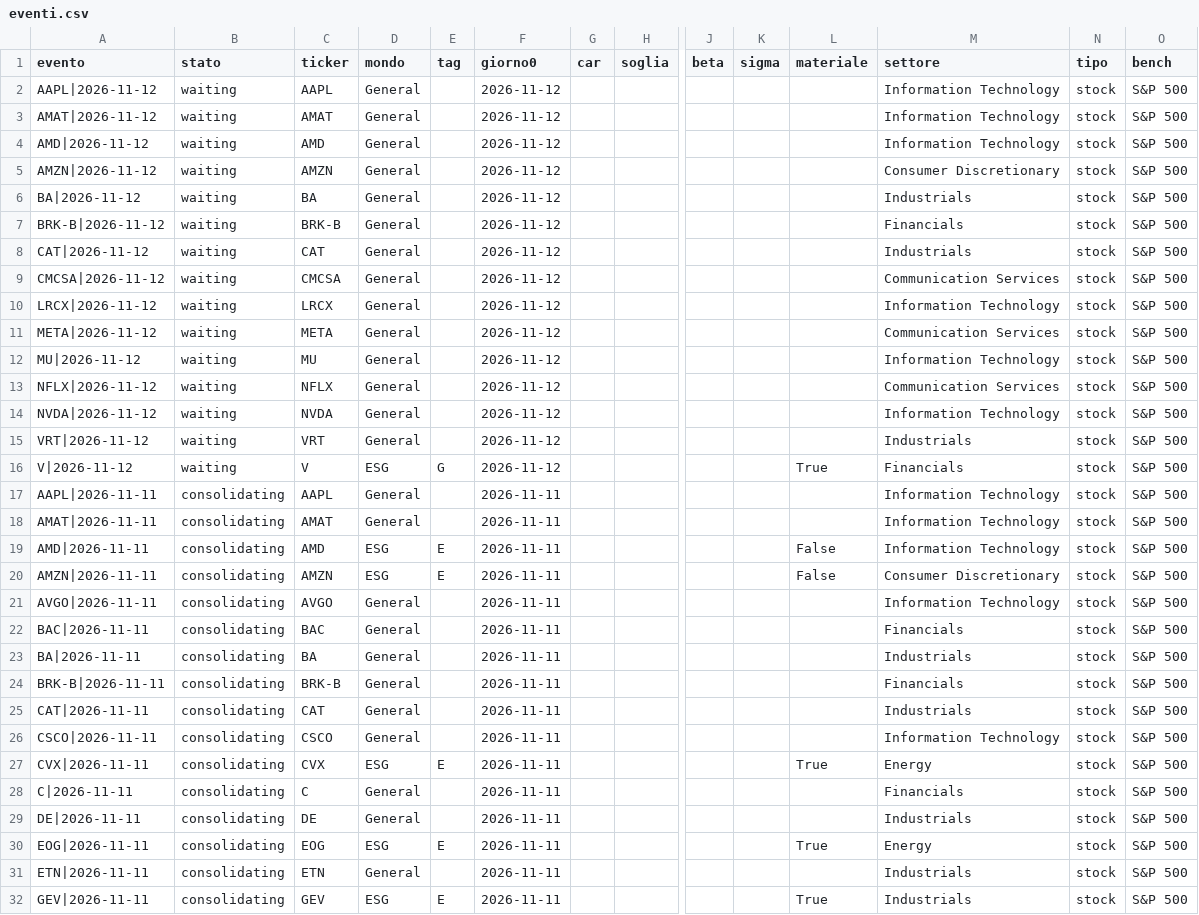
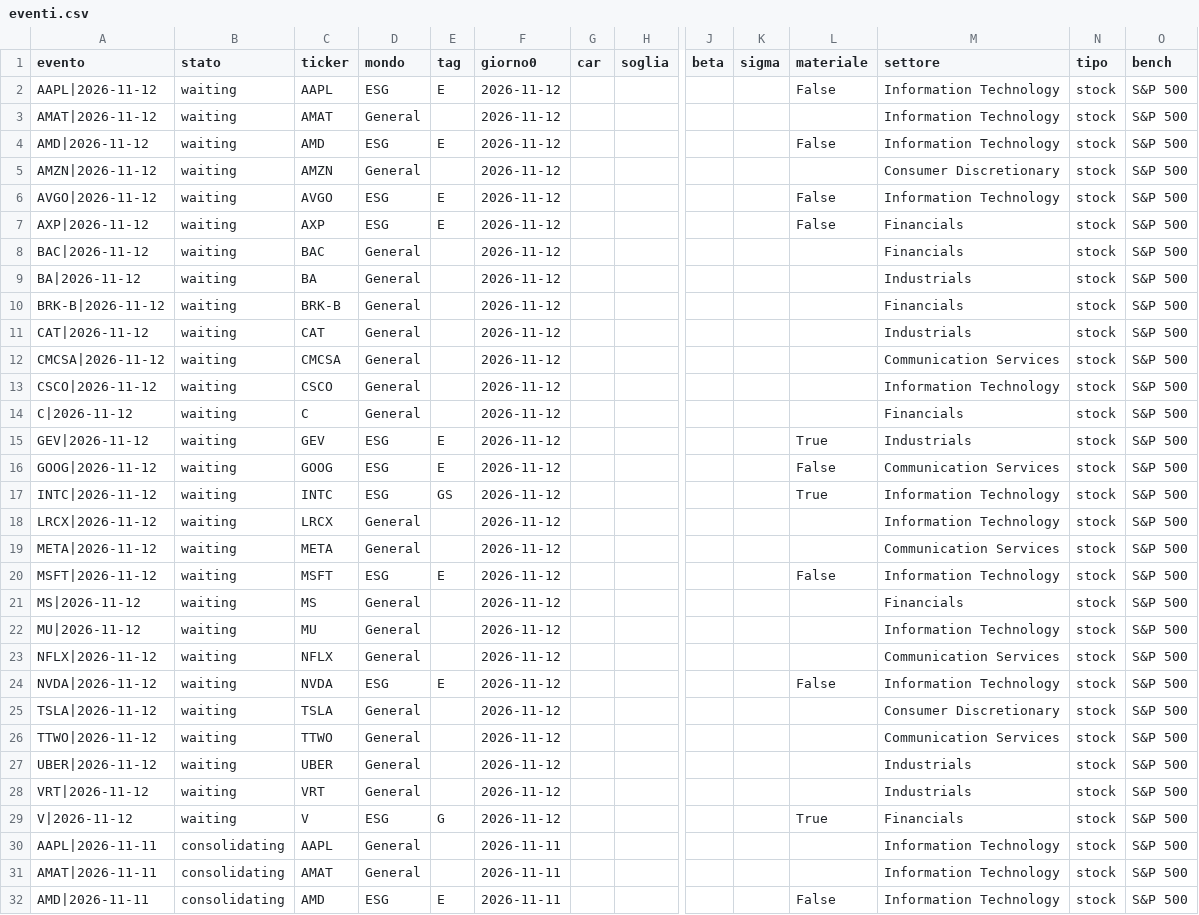
Before and after one commit to carlospinetto99/news-impact-tracker, a CSV file: eventi.csv, drawn as a sheet; only a part is shown, gaps mark what is left out; the shorter side is filled out with more unchanged rows; addresses are those after the commit; rows hold the shown columns only; the diff names each change by its address in the sheet, - before the commit and + after, or states it on an @@ line.

```diff
--- a/eventi.csv
+++ b/eventi.csv
-D2 (mondo): General
+D2 (mondo): ESG
-E2 (tag): (empty)
+E2 (tag): E
-L2 (materiale): (empty)
+L2 (materiale): False
-D4 (mondo): General
+D4 (mondo): ESG
-E4 (tag): (empty)
+E4 (tag): E
-L4 (materiale): (empty)
+L4 (materiale): False
+row 6: AVGO|2026-11-12 | waiting | AVGO | ESG | E | 2026-11-12 |  |  |  |  | False | Information Technology | stock | S&P 500
+row 7: AXP|2026-11-12 | waiting | AXP | ESG | E | 2026-11-12 |  |  |  |  | False | Financials | stock | S&P 500
+row 8: BAC|2026-11-12 | waiting | BAC | General |  | 2026-11-12 |  |  |  |  |  | Financials | stock | S&P 500
+row 13: CSCO|2026-11-12 | waiting | CSCO | General |  | 2026-11-12 |  |  |  |  |  | Information Technology | stock | S&P 500
+row 14: C|2026-11-12 | waiting | C | General |  | 2026-11-12 |  |  |  |  |  | Financials | stock | S&P 500
+row 15: GEV|2026-11-12 | waiting | GEV | ESG | E | 2026-11-12 |  |  |  |  | True | Industrials | stock | S&P 500
+row 16: GOOG|2026-11-12 | waiting | GOOG | ESG | E | 2026-11-12 |  |  |  |  | False | Communication Services | stock | S&P 500
+row 17: INTC|2026-11-12 | waiting | INTC | ESG | GS | 2026-11-12 |  |  |  |  | True | Information Technology | stock | S&P 500
+row 20: MSFT|2026-11-12 | waiting | MSFT | ESG | E | 2026-11-12 |  |  |  |  | False | Information Technology | stock | S&P 500
+row 21: MS|2026-11-12 | waiting | MS | General |  | 2026-11-12 |  |  |  |  |  | Financials | stock | S&P 500
-D24 (mondo): General
+D24 (mondo): ESG
-E24 (tag): (empty)
+E24 (tag): E
-L24 (materiale): (empty)
+L24 (materiale): False
+row 25: TSLA|2026-11-12 | waiting | TSLA | General |  | 2026-11-12 |  |  |  |  |  | Consumer Discretionary | stock | S&P 500
+row 26: TTWO|2026-11-12 | waiting | TTWO | General |  | 2026-11-12 |  |  |  |  |  | Communication Services | stock | S&P 500
+row 27: UBER|2026-11-12 | waiting | UBER | General |  | 2026-11-12 |  |  |  |  |  | Industrials | stock | S&P 500
```
Also changed, not shown: 1 other file.
